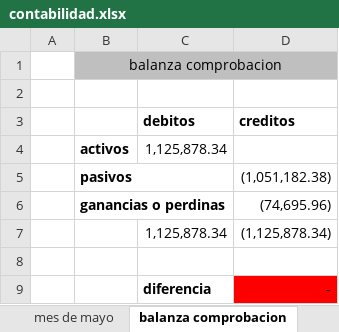
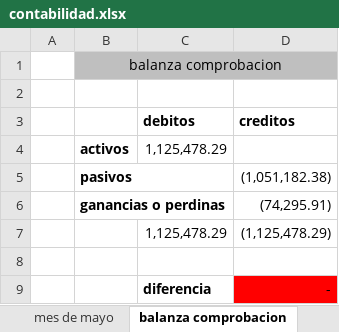
Before and after one commit to Adelson-org/utilitario, an Excel workbook: Contabilidad/contabilidad.xlsx, sheet balanza comprobacion, drawn as a sheet; values as stored, in another font and other column widths than the file's, no borders; removed rows and columns are numbered as before the commit, all else as after; the diff names each change by its address in the sheet, - before the commit and + after, or states it on an @@ line.

```diff
--- a/Contabilidad/contabilidad.xlsx (sheet balanza comprobacion)
+++ b/Contabilidad/contabilidad.xlsx (sheet balanza comprobacion)
-C4 (debitos): 1,125,878.34
+C4 (debitos): 1,125,478.29
-D6 (creditos): (74,695.96)
+D6 (creditos): (74,295.91)
-row 7:  |  | 1,125,878.34 | (1,125,878.34)
+row 7:  |  | 1,125,478.29 | (1,125,478.29)
```
Also changed, not shown: sheet contabilidad, 4 other files.
